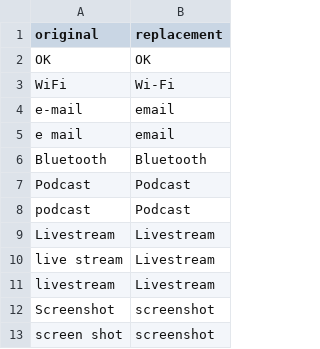
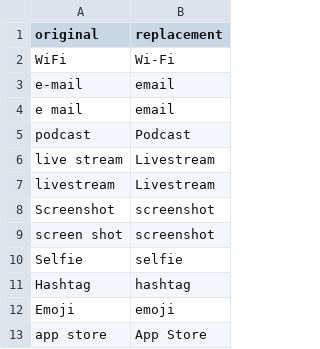
Before and after one commit to maksim-101/dicticus-macos, a CSV file: Shared/Resources/starter-pack-general.csv, drawn as a sheet; only a part is shown; the shorter side is filled out with more unchanged rows; the diff covers the shown part only.

```diff
--- a/Shared/Resources/starter-pack-general.csv
+++ b/Shared/Resources/starter-pack-general.csv
@@ -1,3 +1,2 @@
 original,replacement
-OK,OK
 WiFi,Wi-Fi
@@ -5,6 +4,3 @@ e-mail,email
 e mail,email
-Bluetooth,Bluetooth
-Podcast,Podcast
 podcast,Podcast
-Livestream,Livestream
 live stream,Livestream
```
Also changed, not shown: 29 removed rows elsewhere in this file, Shared/Resources/starter-pack-brands.csv.
